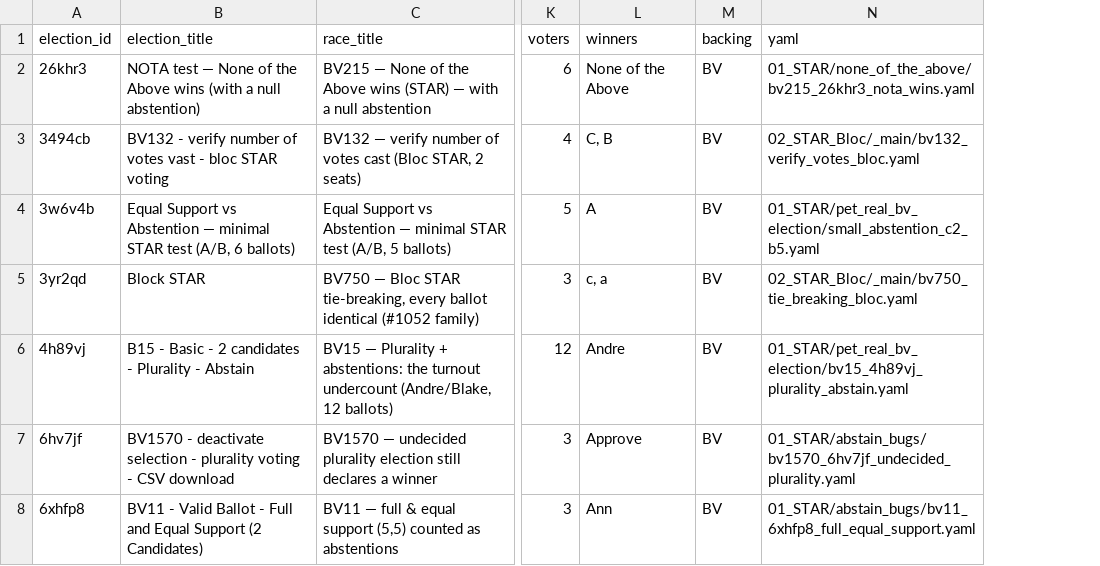
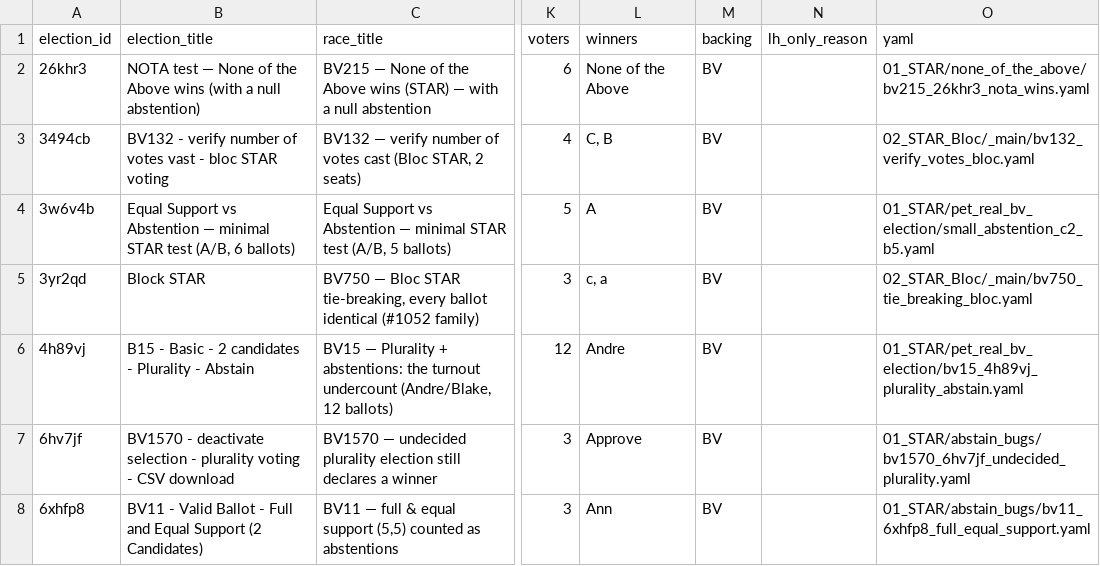
Before and after one commit to masiarek/star-voting-library, a CSV file: 00_start_here/YAML_test_case_index/races.csv, drawn as a sheet; only a part is shown, gaps mark what is left out; the diff covers the shown part only; the diff names each change by its address in the sheet, - before the commit and + after, or states it on an @@ line.

Commit message:
Auto-detect SNTV/Block/Limited in multi-winner Plurality; add multi_member_plurality teaching set (wiki+electowiki refs); add lh_only_reason + surface genuine LH-only exceptions in the catalog

```diff
--- a/00_start_here/YAML_test_case_index/races.csv
+++ b/00_start_here/YAML_test_case_index/races.csv
+column N (lh_only_reason), empty
```
Also changed, not shown: 3 added rows and 1 edited cell elsewhere in this file, 00_start_here/YAML_test_case_index/elections.csv, 17 other files.
